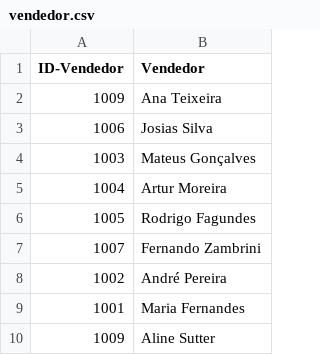
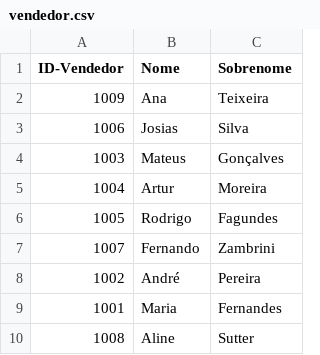
Before and after one commit to audreyemmely/learning-powerBI, a CSV file: PowerBI-DSA/cap10/vendedor.csv, drawn as a sheet; removed rows and columns are numbered as before the commit, all else as after; the diff names each change by its address in the sheet, - before the commit and + after, or states it on an @@ line.

Commit message:
Update vendedor.csv

```diff
--- a/PowerBI-DSA/cap10/vendedor.csv
+++ b/PowerBI-DSA/cap10/vendedor.csv
-column B (Vendedor), rows 2-10: Ana Teixeira | Josias Silva | Mateus Gonçalves | Artur Moreira | Rodrigo Fagundes | Fernando Zambrini | André Pereira | Maria Fernandes | Aline Sutter
+column B (Nome), rows 2-10: Ana | Josias | Mateus | Artur | Rodrigo | Fernando | André | Maria | Aline
+column C (Sobrenome), rows 2-10: Teixeira | Silva | Gonçalves | Moreira | Fagundes | Zambrini | Pereira | Fernandes | Sutter
-A10 (ID-Vendedor): 1009
+A10 (ID-Vendedor): 1008
```
